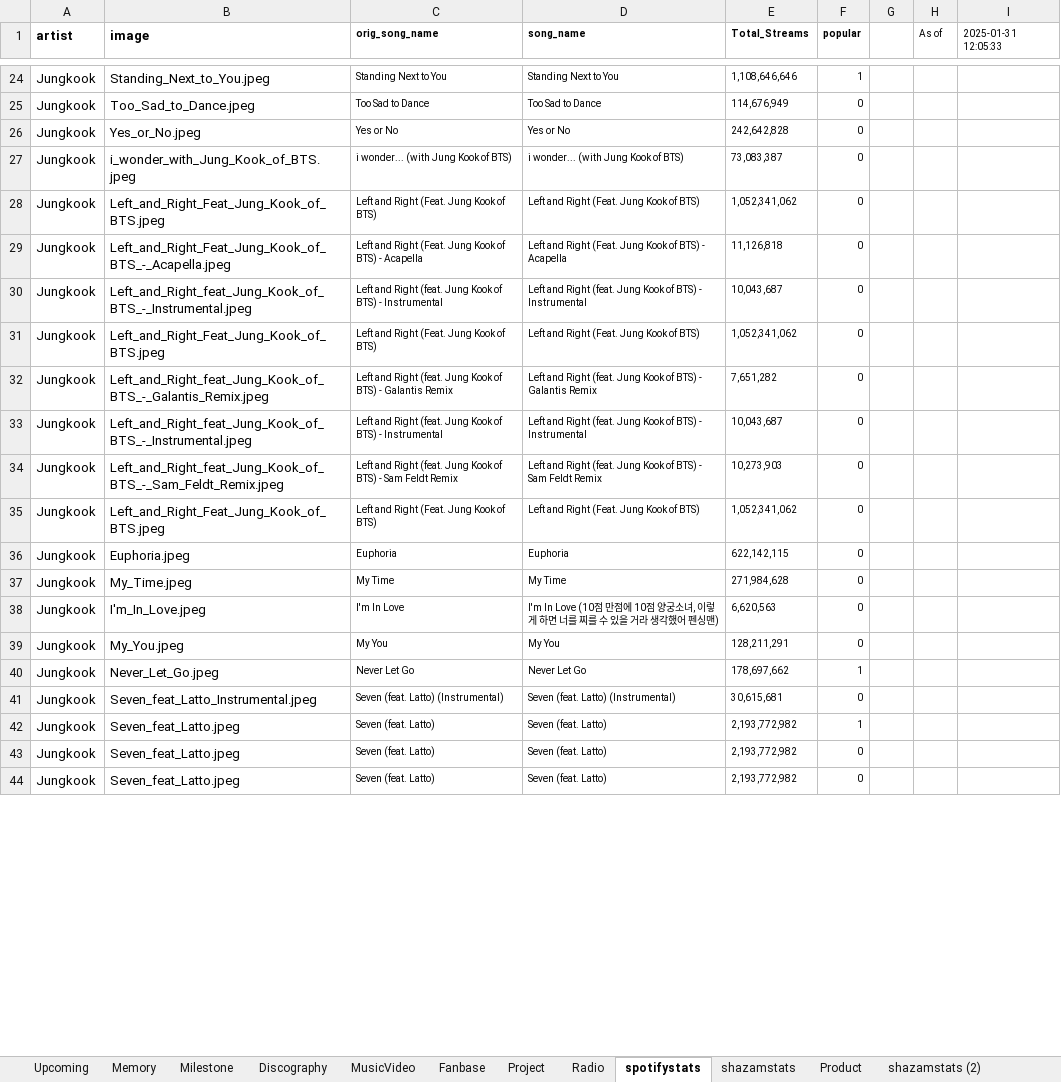
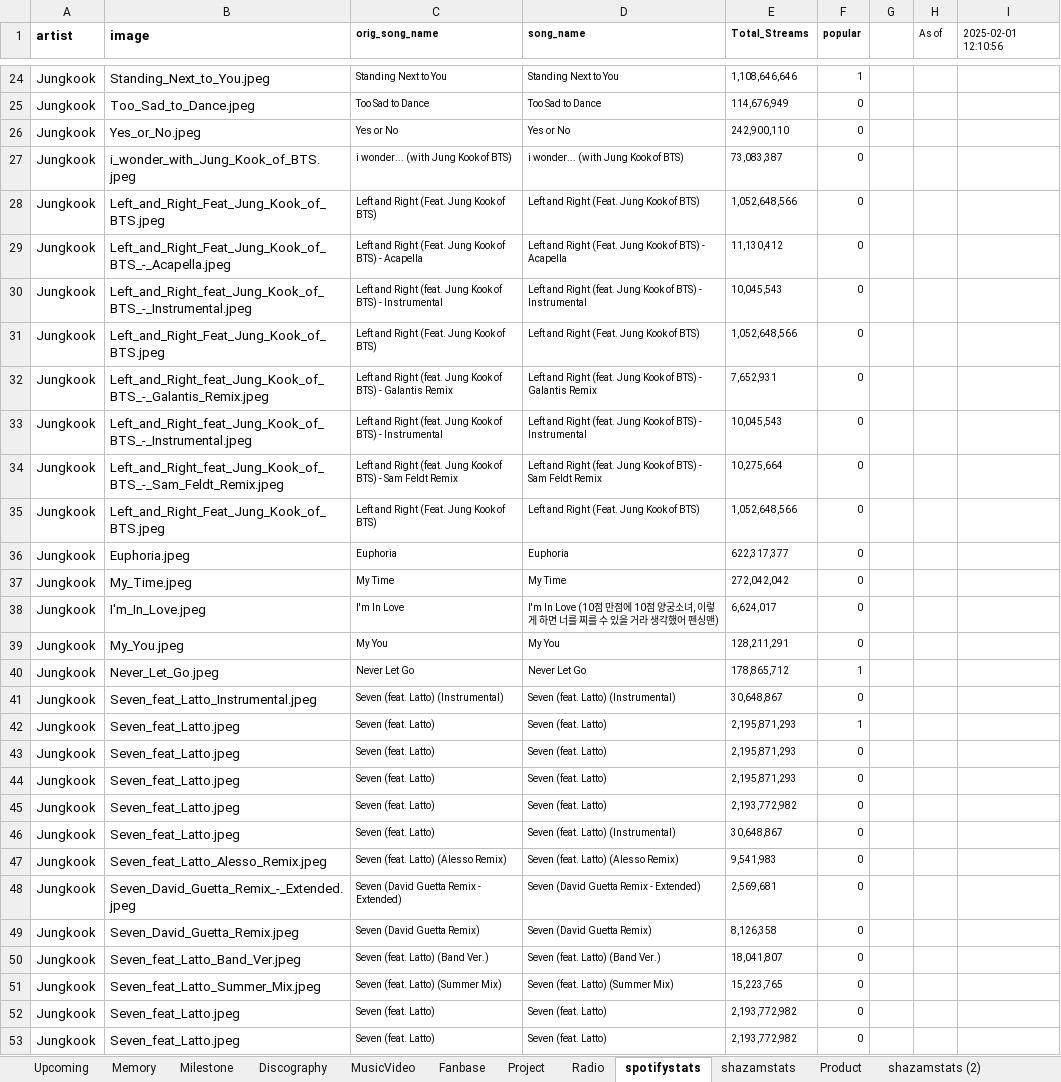
Before and after one commit to tetekoofm/taekook_universe, an Excel workbook: taekook_universe.xlsx, sheet spotifystats, drawn as a sheet; only a part is shown, gaps mark what is left out; values as stored, in another font and other column widths than the file's, no borders; the diff covers the shown part only; the diff names each change by its address in the sheet, - before the commit and + after, or states it on an @@ line.

```diff
--- a/taekook_universe.xlsx (sheet spotifystats)
+++ b/taekook_universe.xlsx (sheet spotifystats)
-I1: 2025-01-31 12:05:33
+I1: 2025-02-01 12:10:56
-E26 (Total_Streams): 242,642,828
+E26 (Total_Streams): 242,900,110
-E28 (Total_Streams): 1,052,341,062
+E28 (Total_Streams): 1,052,648,566
-E29 (Total_Streams): 11,126,818
+E29 (Total_Streams): 11,130,412
-E30 (Total_Streams): 10,043,687
+E30 (Total_Streams): 10,045,543
-E31 (Total_Streams): 1,052,341,062
+E31 (Total_Streams): 1,052,648,566
-E32 (Total_Streams): 7,651,282
+E32 (Total_Streams): 7,652,931
-E33 (Total_Streams): 10,043,687
+E33 (Total_Streams): 10,045,543
-E34 (Total_Streams): 10,273,903
+E34 (Total_Streams): 10,275,664
-E35 (Total_Streams): 1,052,341,062
+E35 (Total_Streams): 1,052,648,566
-E36 (Total_Streams): 622,142,115
+E36 (Total_Streams): 622,317,377
-E37 (Total_Streams): 271,984,628
+E37 (Total_Streams): 272,042,042
-E38 (Total_Streams): 6,620,563
+E38 (Total_Streams): 6,624,017
-E40 (Total_Streams): 178,697,662
+E40 (Total_Streams): 178,865,712
-E41 (Total_Streams): 30,615,681
+E41 (Total_Streams): 30,648,867
-E42 (Total_Streams): 2,193,772,982
+E42 (Total_Streams): 2,195,871,293
+row 43: Jungkook | Seven_feat_Latto.jpeg | Seven (feat. Latto) | Seven (feat. Latto) | 2,195,871,293 | 0
+row 44: Jungkook | Seven_feat_Latto.jpeg | Seven (feat. Latto) | Seven (feat. Latto) | 2,195,871,293 | 0
+row 46: Jungkook | Seven_feat_Latto.jpeg | Seven (feat. Latto) | Seven (feat. Latto) (Instrumental) | 30,648,867 | 0
+row 47: Jungkook | Seven_feat_Latto_Alesso_Remix.jpeg | Seven (feat. Latto) (Alesso Remix) | Seven (feat. Latto) (Alesso Remix) | 9,541,983 | 0
+row 48: Jungkook | Seven_David_Guetta_Remix_-_Extended.jpeg | Seven (David Guetta Remix - Extended) | Seven (David Guetta Remix - Extended) | 2,569,681 | 0
+row 49: Jungkook | Seven_David_Guetta_Remix.jpeg | Seven (David Guetta Remix) | Seven (David Guetta Remix) | 8,126,358 | 0
+row 50: Jungkook | Seven_feat_Latto_Band_Ver.jpeg | Seven (feat. Latto) (Band Ver.) | Seven (feat. Latto) (Band Ver.) | 18,041,807 | 0
+row 51: Jungkook | Seven_feat_Latto_Summer_Mix.jpeg | Seven (feat. Latto) (Summer Mix) | Seven (feat. Latto) (Summer Mix) | 15,223,765 | 0
```
Also changed, not shown: 7 added rows, 15 removed rows, 1 moved row and 51 edited cells elsewhere in this sheet, sheet shazamstats, sheet Fanbase, formulas that keep their value, 4 other files.
